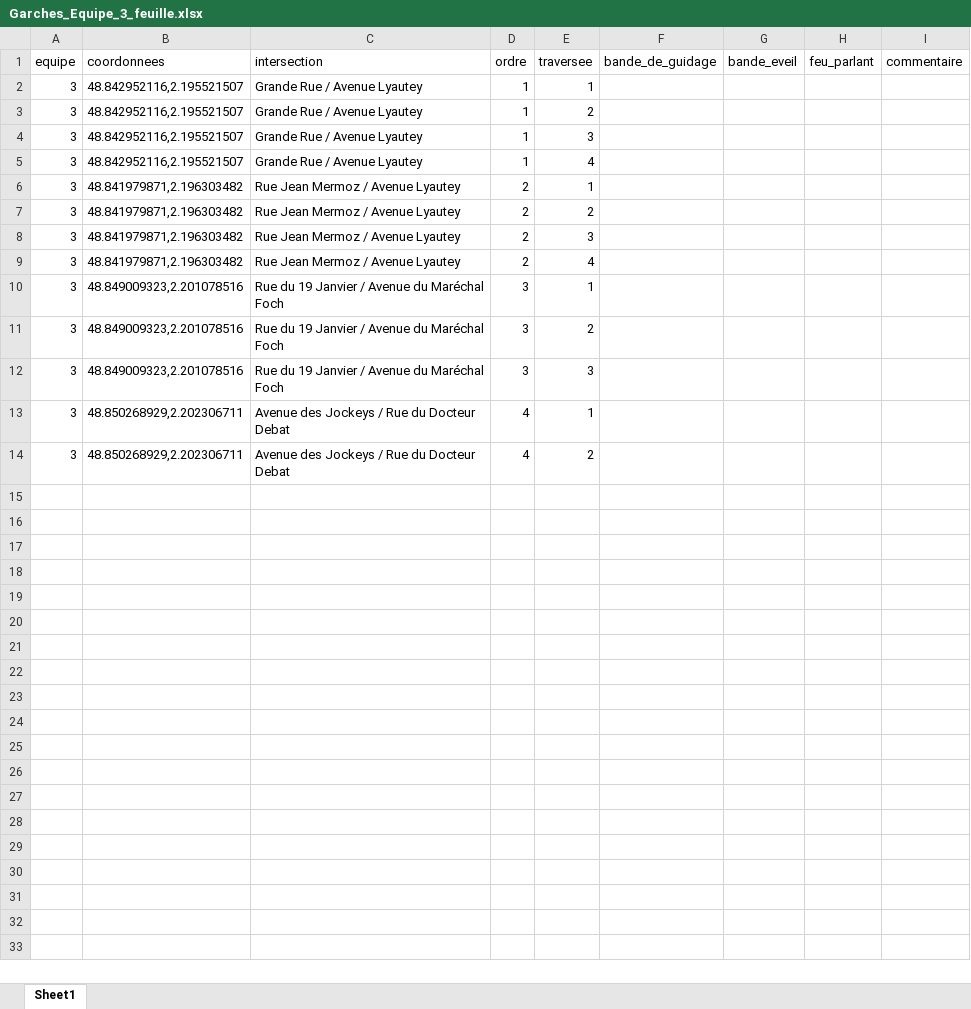
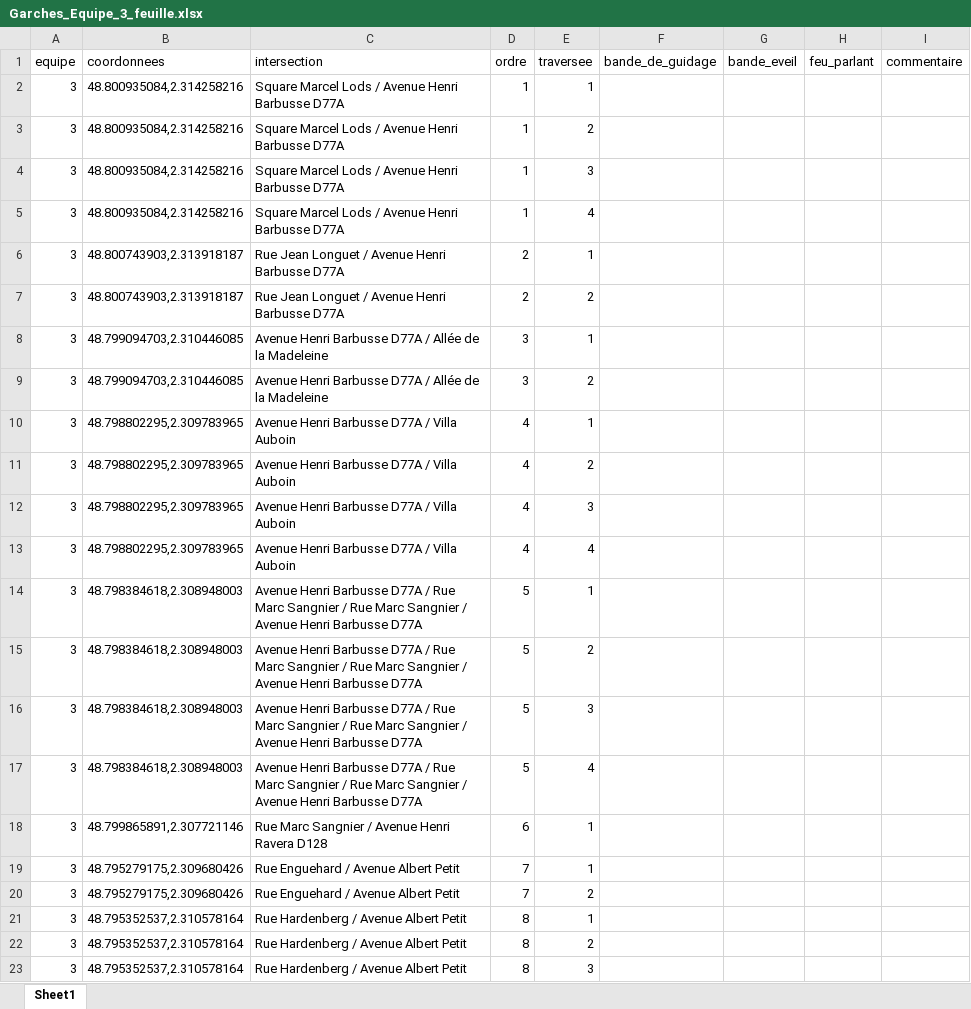
Before and after one commit to Rayane-stud/Prototype_Appli_DefisAccess, an Excel workbook: data/output/Garches_Equipe_3_feuille.xlsx, sheet Sheet1, drawn as a sheet; values as stored, in another font and other column widths than the file's, no borders; removed rows and columns are numbered as before the commit, all else as after; the diff names each change by its address in the sheet, - before the commit and + after, or states it on an @@ line.

```diff
--- a/data/output/Garches_Equipe_3_feuille.xlsx (sheet Sheet1)
+++ b/data/output/Garches_Equipe_3_feuille.xlsx (sheet Sheet1)
-B2:B5 (coordonnees): 48.842952116,2.195521507
+B2:B5 (coordonnees): 48.800935084,2.314258216
-C2:C5 (intersection): Grande Rue / Avenue Lyautey
+C2:C5 (intersection): Square Marcel Lods / Avenue Henri Barbusse D77A
-B6:B7 (coordonnees): 48.841979871,2.196303482
+B6:B7 (coordonnees): 48.800743903,2.313918187
-C6:C7 (intersection): Rue Jean Mermoz / Avenue Lyautey
+C6:C7 (intersection): Rue Jean Longuet / Avenue Henri Barbusse D77A
-row 8: 3 | 48.841979871,2.196303482 | Rue Jean Mermoz / Avenue Lyautey | 2 | 3
-row 9: 3 | 48.841979871,2.196303482 | Rue Jean Mermoz / Avenue Lyautey | 2 | 4
-B8:B9 (coordonnees): 48.849009323,2.201078516
+B8:B9 (coordonnees): 48.799094703,2.310446085
-C8:C9 (intersection): Rue du 19 Janvier / Avenue du Maréchal Foch
+C8:C9 (intersection): Avenue Henri Barbusse D77A / Allée de la Madeleine
-row 12: 3 | 48.849009323,2.201078516 | Rue du 19 Janvier / Avenue du Maréchal Foch | 3 | 3
-B10:B11 (coordonnees): 48.850268929,2.202306711
+B10:B11 (coordonnees): 48.798802295,2.309783965
-C10:C11 (intersection): Avenue des Jockeys / Rue du Docteur Debat
+C10:C11 (intersection): Avenue Henri Barbusse D77A / Villa Auboin
+row 12: 3 | 48.798802295,2.309783965 | Avenue Henri Barbusse D77A / Villa Auboin | 4 | 3
+row 13: 3 | 48.798802295,2.309783965 | Avenue Henri Barbusse D77A / Villa Auboin | 4 | 4
+row 14: 3 | 48.798384618,2.308948003 | Avenue Henri Barbusse D77A / Rue Marc Sangnier / Rue Marc Sangnier / Avenue Henri Barbusse D77A | 5 | 1
+row 15: 3 | 48.798384618,2.308948003 | Avenue Henri Barbusse D77A / Rue Marc Sangnier / Rue Marc Sangnier / Avenue Henri Barbusse D77A | 5 | 2
+row 16: 3 | 48.798384618,2.308948003 | Avenue Henri Barbusse D77A / Rue Marc Sangnier / Rue Marc Sangnier / Avenue Henri Barbusse D77A | 5 | 3
+row 17: 3 | 48.798384618,2.308948003 | Avenue Henri Barbusse D77A / Rue Marc Sangnier / Rue Marc Sangnier / Avenue Henri Barbusse D77A | 5 | 4
+row 18: 3 | 48.799865891,2.307721146 | Rue Marc Sangnier / Avenue Henri Ravera D128 | 6 | 1
+row 19: 3 | 48.795279175,2.309680426 | Rue Enguehard / Avenue Albert Petit | 7 | 1
+row 20: 3 | 48.795279175,2.309680426 | Rue Enguehard / Avenue Albert Petit | 7 | 2
+row 21: 3 | 48.795352537,2.310578164 | Rue Hardenberg / Avenue Albert Petit | 8 | 1
+row 22: 3 | 48.795352537,2.310578164 | Rue Hardenberg / Avenue Albert Petit | 8 | 2
+row 23: 3 | 48.795352537,2.310578164 | Rue Hardenberg / Avenue Albert Petit | 8 | 3
```
Also changed, not shown: data/output/Garches_Equipe_1_feuille.xlsx, data/output/Garches_Equipe_2_feuille.xlsx, 5 other files.
